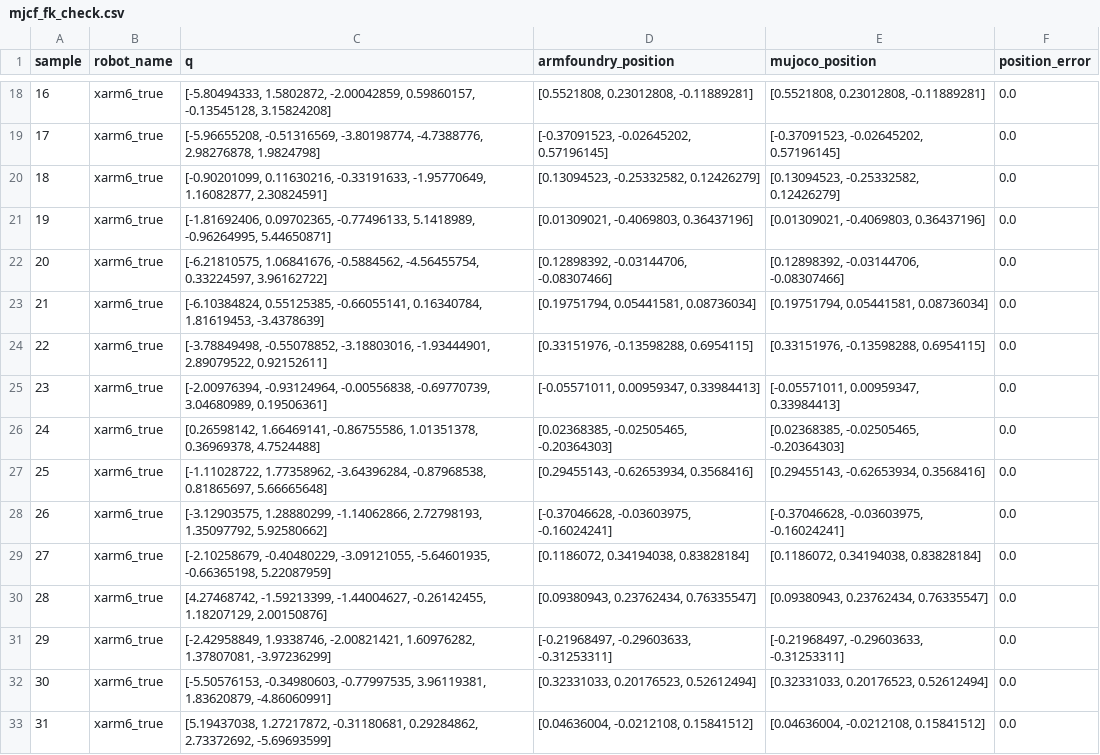
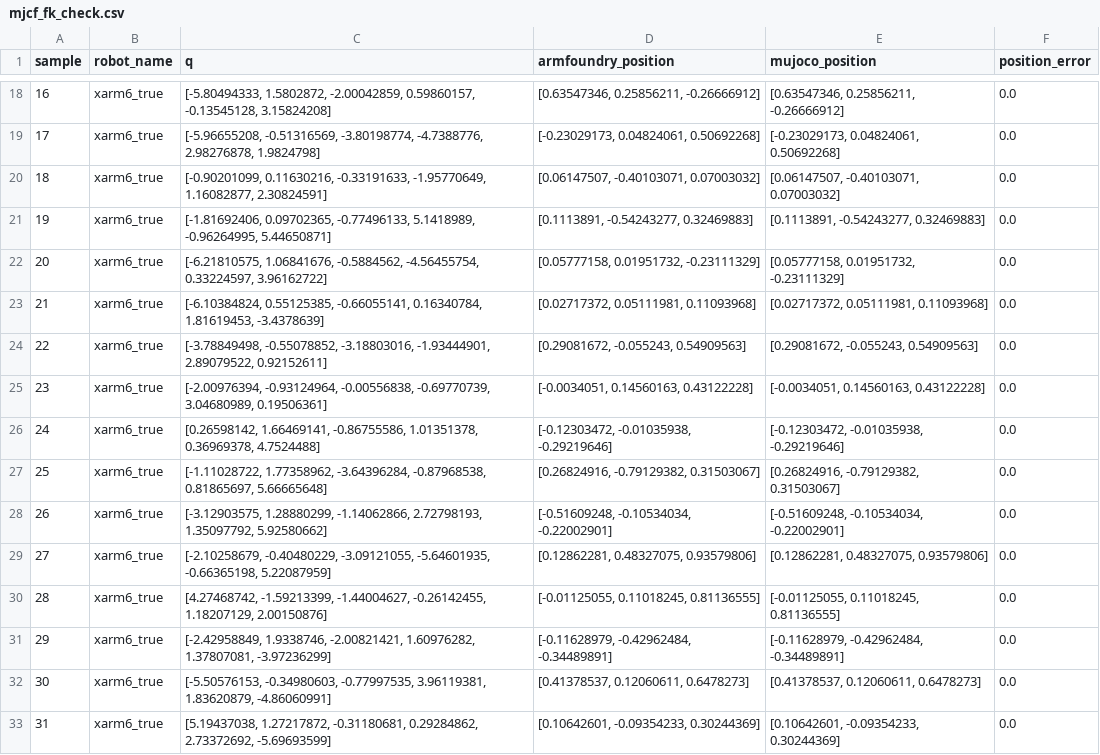
Before and after one commit to zxsheather/ArmFoundry, a CSV file: outputs/xarm6_mjcf_fk_check/mjcf_fk_check.csv, drawn as a sheet; only a part is shown, gaps mark what is left out; the diff covers the shown part only.

```diff
--- a/outputs/xarm6_mjcf_fk_check/mjcf_fk_check.csv
+++ b/outputs/xarm6_mjcf_fk_check/mjcf_fk_check.csv
@@ -18,16 +18,16 @@ sample,robot_name,q,armfoundry_position,mujoco_position,position_error
-16,xarm6_true,"[-5.80494333, 1.5802872, -2.00042859, 0.59860157, -0.13545128, 3.15824208]","[0.5521808, 0.23012808, -0.11889281]","[0.5521808, 0.23012808, -0.11889281]",0.0
-17,xarm6_true,"[-5.96655208, -0.51316569, -3.80198774, -4.7388776, 2.98276878, 1.9824798]","[-0.37091523, -0.02645202, 0.57196145]","[-0.37091523, -0.02645202, 0.57196145]",0.0
-18,xarm6_true,"[-0.90201099, 0.11630216, -0.33191633, -1.95770649, 1.16082877, 2.30824591]","[0.13094523, -0.25332582, 0.12426279]","[0.13094523, -0.25332582, 0.12426279]",0.0
-19,xarm6_true,"[-1.81692406, 0.09702365, -0.77496133, 5.1418989, -0.96264995, 5.44650871]","[0.01309021, -0.4069803, 0.36437196]","[0.01309021, -0.4069803, 0.36437196]",0.0
-20,xarm6_true,"[-6.21810575, 1.06841676, -0.5884562, -4.56455754, 0.33224597, 3.96162722]","[0.12898392, -0.03144706, -0.08307466]","[0.12898392, -0.03144706, -0.08307466]",0.0
-21,xarm6_true,"[-6.10384824, 0.55125385, -0.66055141, 0.16340784, 1.81619453, -3.4378639]","[0.19751794, 0.05441581, 0.08736034]","[0.19751794, 0.05441581, 0.08736034]",0.0
-22,xarm6_true,"[-3.78849498, -0.55078852, -3.18803016, -1.93444901, 2.89079522, 0.92152611]","[0.33151976, -0.13598288, 0.6954115]","[0.33151976, -0.13598288, 0.6954115]",0.0
-23,xarm6_true,"[-2.00976394, -0.93124964, -0.00556838, -0.69770739, 3.04680989, 0.19506361]","[-0.05571011, 0.00959347, 0.33984413]","[-0.05571011, 0.00959347, 0.33984413]",0.0
-24,xarm6_true,"[0.26598142, 1.66469141, -0.86755586, 1.01351378, 0.36969378, 4.7524488]","[0.02368385, -0.02505465, -0.20364303]","[0.02368385, -0.02505465, -0.20364303]",0.0
-25,xarm6_true,"[-1.11028722, 1.77358962, -3.64396284, -0.87968538, 0.81865697, 5.66665648]","[0.29455143, -0.62653934, 0.3568416]","[0.29455143, -0.62653934, 0.3568416]",0.0
-26,xarm6_true,"[-3.12903575, 1.28880299, -1.14062866, 2.72798193, 1.35097792, 5.92580662]","[-0.37046628, -0.03603975, -0.16024241]","[-0.37046628, -0.03603975, -0.16024241]",0.0
-27,xarm6_true,"[-2.10258679, -0.40480229, -3.09121055, -5.64601935, -0.66365198, 5.22087959]","[0.1186072, 0.34194038, 0.83828184]","[0.1186072, 0.34194038, 0.83828184]",0.0
-28,xarm6_true,"[4.27468742, -1.59213399, -1.44004627, -0.26142455, 1.18207129, 2.00150876]","[0.09380943, 0.23762434, 0.76335547]","[0.09380943, 0.23762434, 0.76335547]",0.0
-29,xarm6_true,"[-2.42958849, 1.9338746, -2.00821421, 1.60976282, 1.37807081, -3.97236299]","[-0.21968497, -0.29603633, -0.31253311]","[-0.21968497, -0.29603633, -0.31253311]",0.0
-30,xarm6_true,"[-5.50576153, -0.34980603, -0.77997535, 3.96119381, 1.83620879, -4.86060991]","[0.32331033, 0.20176523, 0.52612494]","[0.32331033, 0.20176523, 0.52612494]",0.0
-31,xarm6_true,"[5.19437038, 1.27217872, -0.31180681, 0.29284862, 2.73372692, -5.69693599]","[0.04636004, -0.0212108, 0.15841512]","[0.04636004, -0.0212108, 0.15841512]",0.0
+16,xarm6_true,"[-5.80494333, 1.5802872, -2.00042859, 0.59860157, -0.13545128, 3.15824208]","[0.63547346, 0.25856211, -0.26666912]","[0.63547346, 0.25856211, -0.26666912]",0.0
+17,xarm6_true,"[-5.96655208, -0.51316569, -3.80198774, -4.7388776, 2.98276878, 1.9824798]","[-0.23029173, 0.04824061, 0.50692268]","[-0.23029173, 0.04824061, 0.50692268]",0.0
+18,xarm6_true,"[-0.90201099, 0.11630216, -0.33191633, -1.95770649, 1.16082877, 2.30824591]","[0.06147507, -0.40103071, 0.07003032]","[0.06147507, -0.40103071, 0.07003032]",0.0
+19,xarm6_true,"[-1.81692406, 0.09702365, -0.77496133, 5.1418989, -0.96264995, 5.44650871]","[0.1113891, -0.54243277, 0.32469883]","[0.1113891, -0.54243277, 0.32469883]",0.0
+20,xarm6_true,"[-6.21810575, 1.06841676, -0.5884562, -4.56455754, 0.33224597, 3.96162722]","[0.05777158, 0.01951732, -0.23111329]","[0.05777158, 0.01951732, -0.23111329]",0.0
+21,xarm6_true,"[-6.10384824, 0.55125385, -0.66055141, 0.16340784, 1.81619453, -3.4378639]","[0.02717372, 0.05111981, 0.11093968]","[0.02717372, 0.05111981, 0.11093968]",0.0
+22,xarm6_true,"[-3.78849498, -0.55078852, -3.18803016, -1.93444901, 2.89079522, 0.92152611]","[0.29081672, -0.055243, 0.54909563]","[0.29081672, -0.055243, 0.54909563]",0.0
+23,xarm6_true,"[-2.00976394, -0.93124964, -0.00556838, -0.69770739, 3.04680989, 0.19506361]","[-0.0034051, 0.14560163, 0.43122228]","[-0.0034051, 0.14560163, 0.43122228]",0.0
+24,xarm6_true,"[0.26598142, 1.66469141, -0.86755586, 1.01351378, 0.36969378, 4.7524488]","[-0.12303472, -0.01035938, -0.29219646]","[-0.12303472, -0.01035938, -0.29219646]",0.0
+25,xarm6_true,"[-1.11028722, 1.77358962, -3.64396284, -0.87968538, 0.81865697, 5.66665648]","[0.26824916, -0.79129382, 0.31503067]","[0.26824916, -0.79129382, 0.31503067]",0.0
+26,xarm6_true,"[-3.12903575, 1.28880299, -1.14062866, 2.72798193, 1.35097792, 5.92580662]","[-0.51609248, -0.10534034, -0.22002901]","[-0.51609248, -0.10534034, -0.22002901]",0.0
+27,xarm6_true,"[-2.10258679, -0.40480229, -3.09121055, -5.64601935, -0.66365198, 5.22087959]","[0.12862281, 0.48327075, 0.93579806]","[0.12862281, 0.48327075, 0.93579806]",0.0
+28,xarm6_true,"[4.27468742, -1.59213399, -1.44004627, -0.26142455, 1.18207129, 2.00150876]","[-0.01125055, 0.11018245, 0.81136555]","[-0.01125055, 0.11018245, 0.81136555]",0.0
+29,xarm6_true,"[-2.42958849, 1.9338746, -2.00821421, 1.60976282, 1.37807081, -3.97236299]","[-0.11628979, -0.42962484, -0.34489891]","[-0.11628979, -0.42962484, -0.34489891]",0.0
+30,xarm6_true,"[-5.50576153, -0.34980603, -0.77997535, 3.96119381, 1.83620879, -4.86060991]","[0.41378537, 0.12060611, 0.6478273]","[0.41378537, 0.12060611, 0.6478273]",0.0
+31,xarm6_true,"[5.19437038, 1.27217872, -0.31180681, 0.29284862, 2.73372692, -5.69693599]","[0.10642601, -0.09354233, 0.30244369]","[0.10642601, -0.09354233, 0.30244369]",0.0
```
Also changed, not shown: 96 edited cells elsewhere in this file, outputs/sourcebase_true_proxy_all_it80/baseline_results.csv, outputs/sourcebase_true_proxy_all_it80/baseline_results_by_suite.csv, 11 other files.
